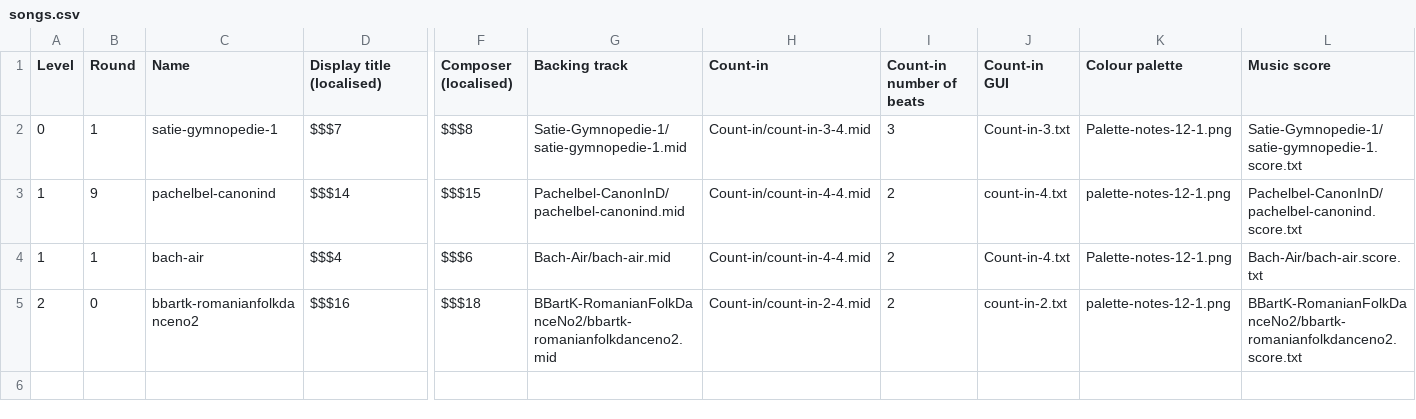
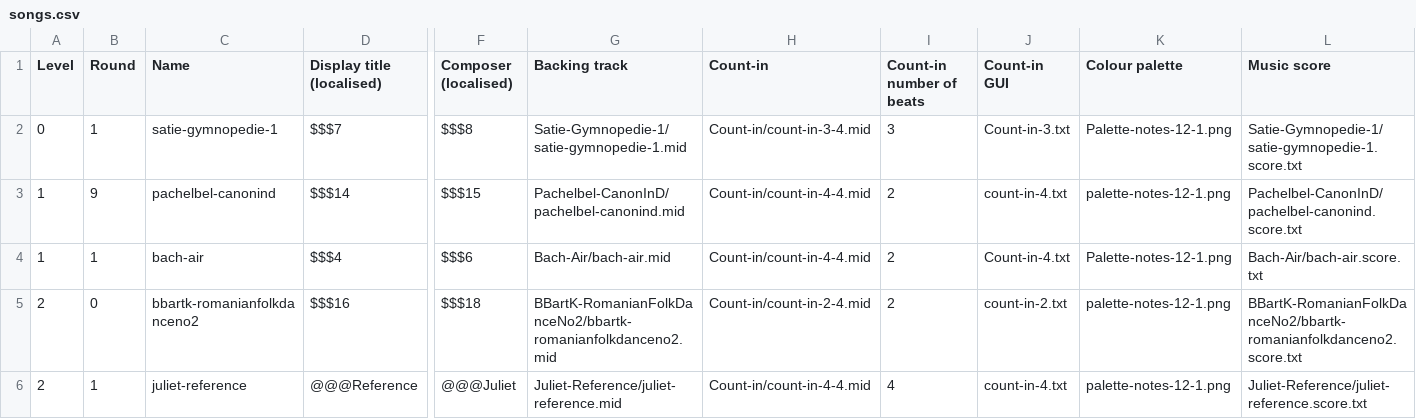
Before and after one commit to amju-games/music-theory, a CSV file: Assets/Songs/songs.csv, drawn as a sheet; only a part is shown, gaps mark what is left out; rows hold the shown columns only; the diff names each change by its address in the sheet, - before the commit and + after, or states it on an @@ line.

Commit message:
Add Reference song - for testing Extras and will be useful in future I'm sure. TODO This song should be removed from release builds.

```diff
--- a/Assets/Songs/songs.csv
+++ b/Assets/Songs/songs.csv
+row 6: 2 | 1 | juliet-reference | @@@Reference | @@@Juliet | Juliet-Reference/juliet-reference.mid | Count-in/count-in-4-4.mid | 4 | count-in-4.txt | palette-notes-12-1.png | Juliet-Reference/juliet-reference.score.txt
```
Also changed, not shown: 6 other files.
